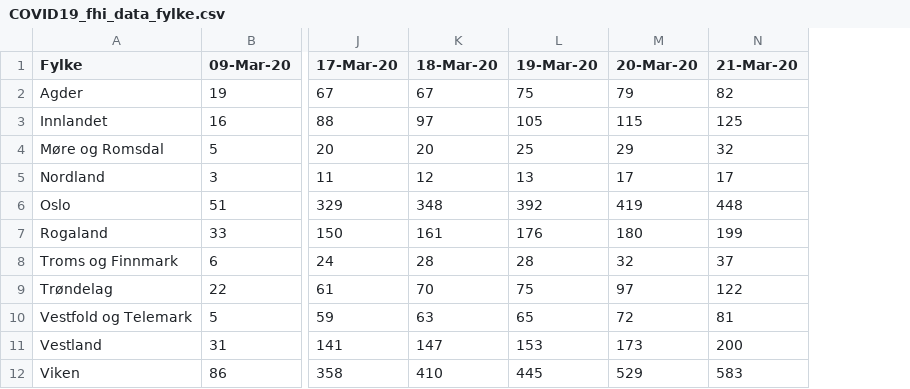
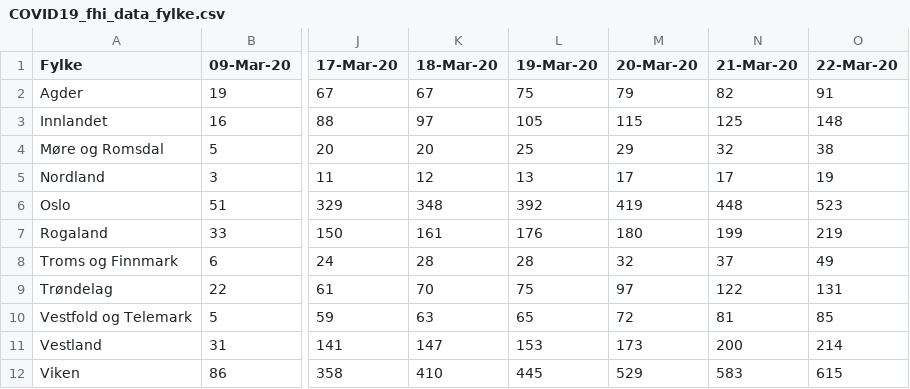
Before and after one commit to NRVA/COVID19_Norge, a CSV file: COVID19_fhi_data_fylke.csv, drawn as a sheet; only a part is shown, gaps mark what is left out; the diff names each change by its address in the sheet, - before the commit and + after, or states it on an @@ line.

```diff
--- a/COVID19_fhi_data_fylke.csv
+++ b/COVID19_fhi_data_fylke.csv
+column O (22-Mar-20), rows 2-12: 91 | 148 | 38 | 19 | 523 | 219 | 49 | 131 | 85 | 214 | 615
```
Also changed, not shown: 2 other files.
